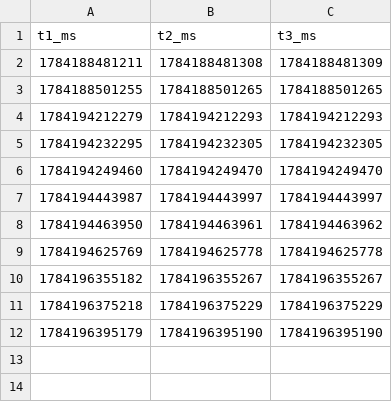
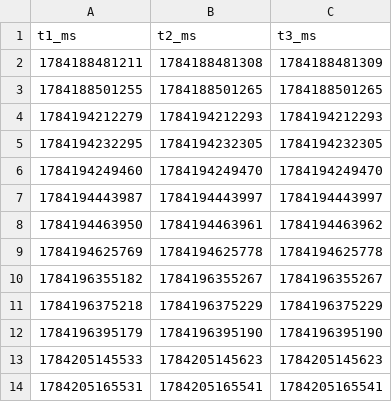
Before and after one commit to peppit/Agentic-AAS-framework, a CSV file: orchestrator_logs.csv, drawn as a sheet.

```diff
--- a/orchestrator_logs.csv
+++ b/orchestrator_logs.csv
@@ -12 +12,3 @@ t1_ms,t2_ms,t3_ms
 1784196395179,1784196395190,1784196395190
+1784205145533,1784205145623,1784205145623
+1784205165531,1784205165541,1784205165541
```
Also changed, not shown: 2 other files.
